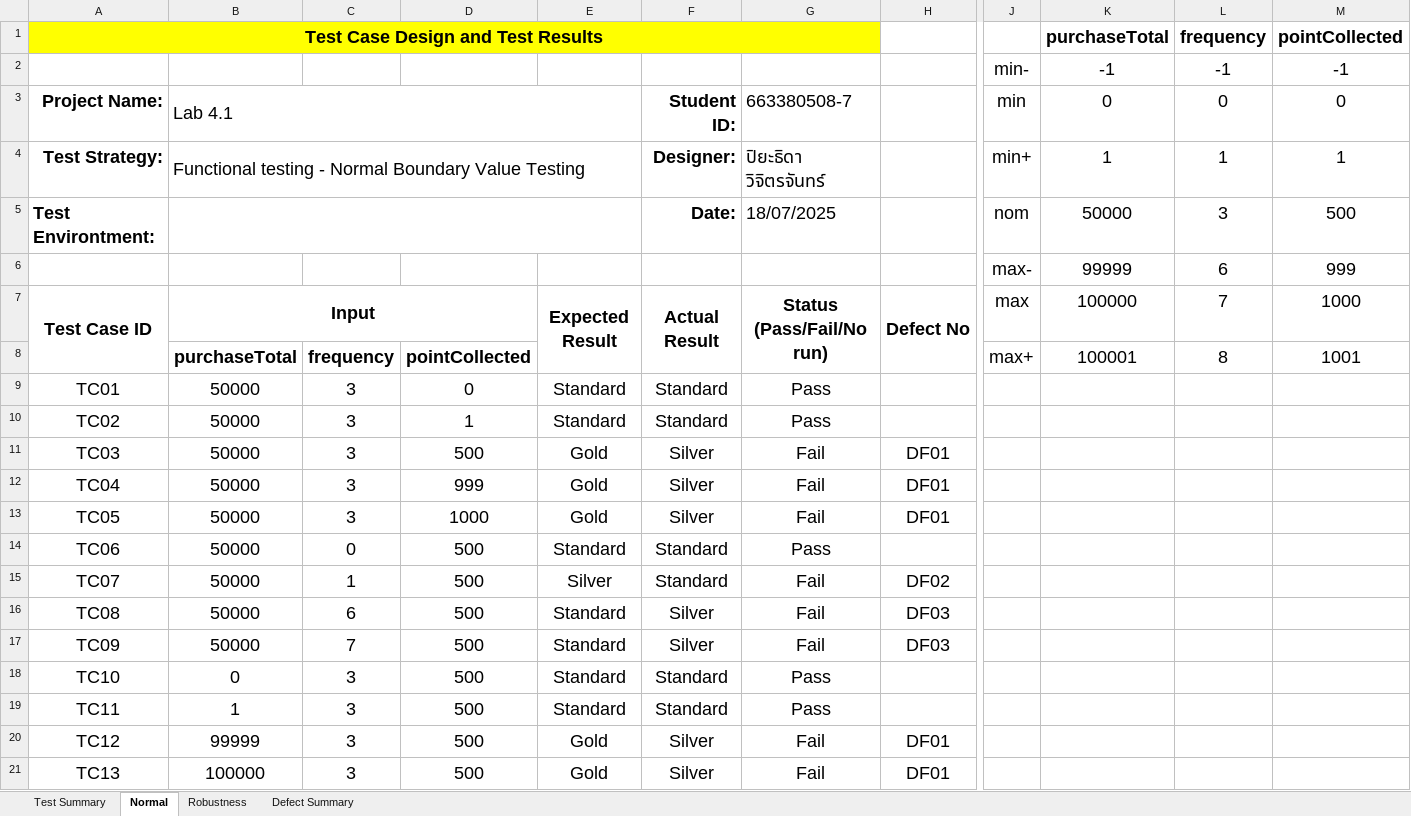
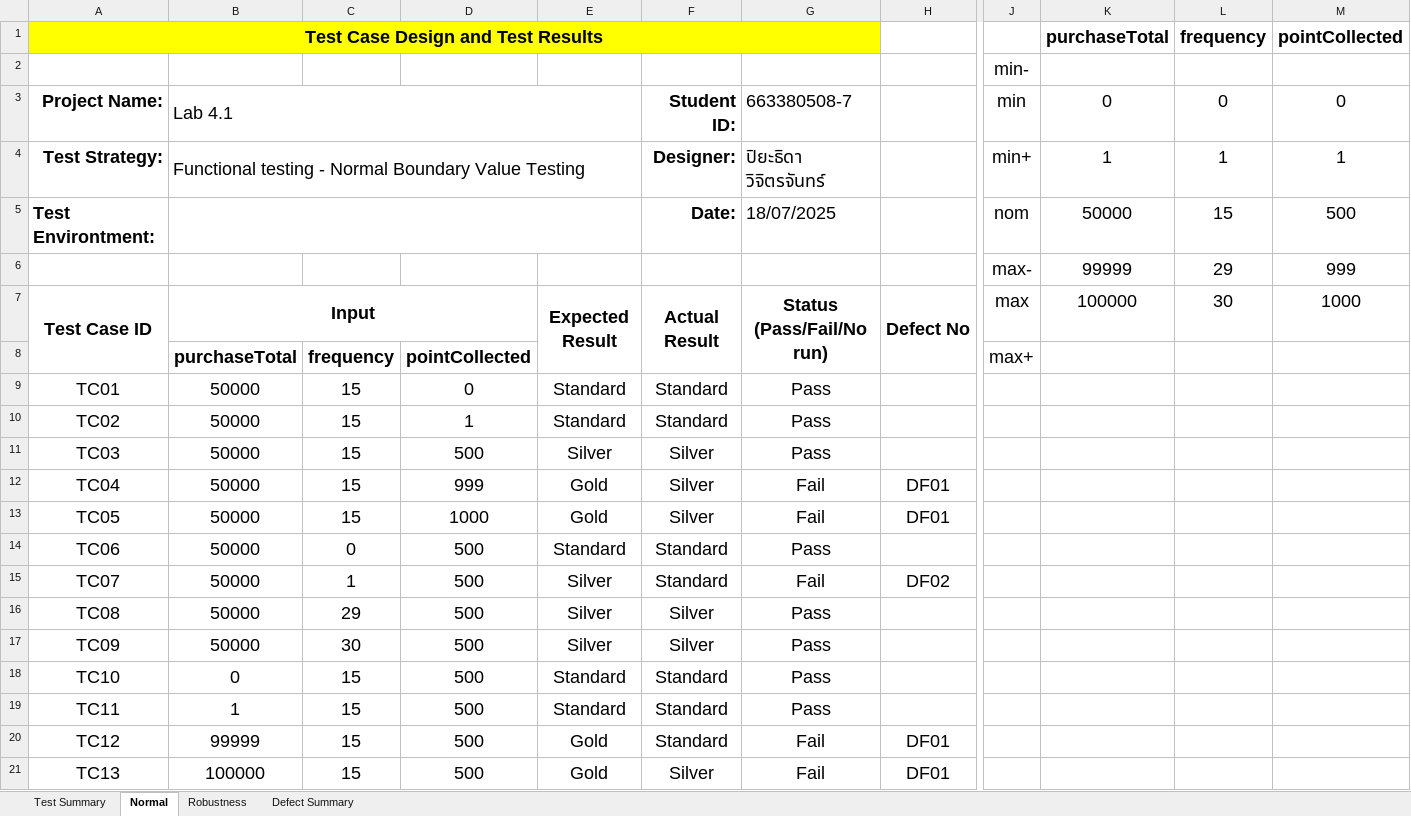
Before and after one commit to PiyatidaWijitjan/Lab4_663380508-7, an Excel workbook: Lab4_663380508-7.xlsx, sheet Normal, drawn as a sheet; only a part is shown, gaps mark what is left out; values as stored, in another font and other column widths than the file's, no borders; charts and pictures not drawn; removed rows and columns are numbered as before the commit, all else as after; rows hold the shown columns only; the diff names each change by its address in the sheet, - before the commit and + after, or states it on an @@ line.

```diff
--- a/Lab4_663380508-7.xlsx (sheet Normal)
+++ b/Lab4_663380508-7.xlsx (sheet Normal)
-row 2:  |  |  |  |  |  |  |  | min- | -1 | -1 | -1
+row 2:  |  |  |  |  |  |  |  | min-
-L5: 3
+L5: 15
-L6: 6
+L6: 29
-L7: 7
+L7: 30
-K8: 100001
+K8: (empty)
-L8: 8
+L8: (empty)
-M8: 1001
+M8: (empty)
-C9:C13: 3
+C9:C13: 15
-E11: Gold
+E11: Silver
-G11: Fail
+G11: Pass
-H11: DF01
+H11: (empty)
-C16: 6
+C16: 29
-E16:E17: Standard
+E16:E17: Silver
-G16:G17: Fail
+G16:G17: Pass
-H16:H17: DF03
+H16:H17: (empty)
-C17: 7
+C17: 30
-C18:C21: 3
+C18:C21: 15
-F20: Silver
+F20: Standard
```
Also changed, not shown: sheet Robustness, sheet Test Summary, charts or pictures, 5 other files.
